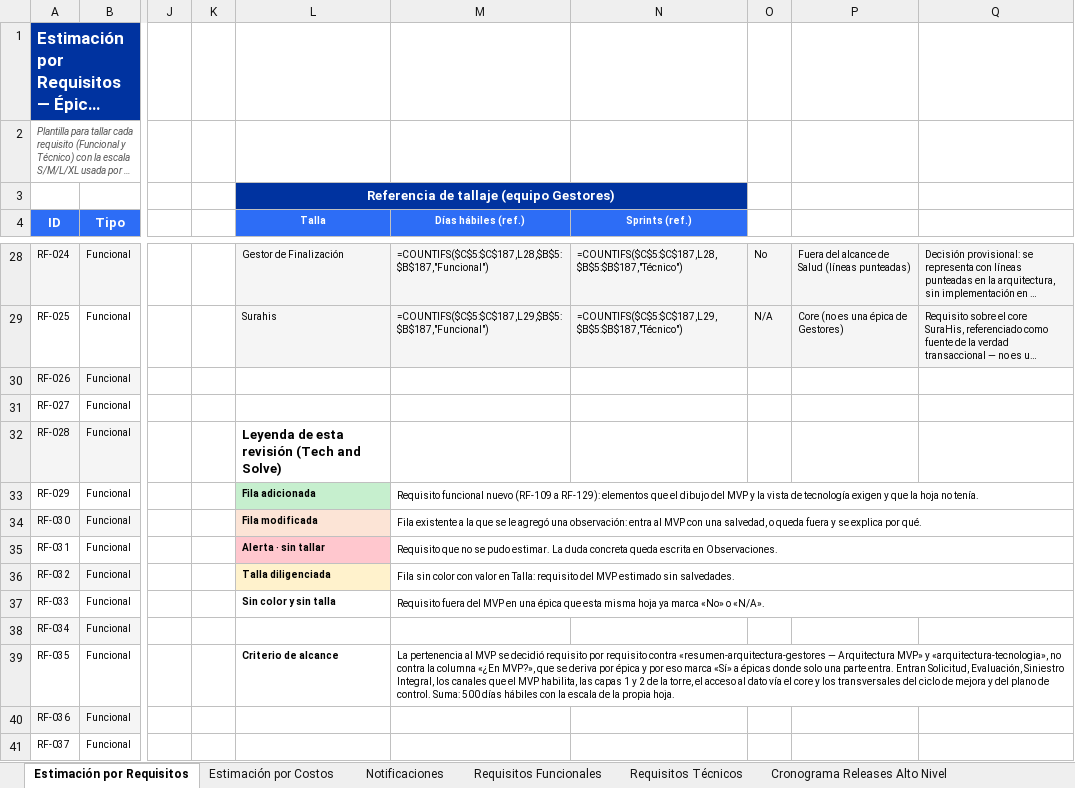
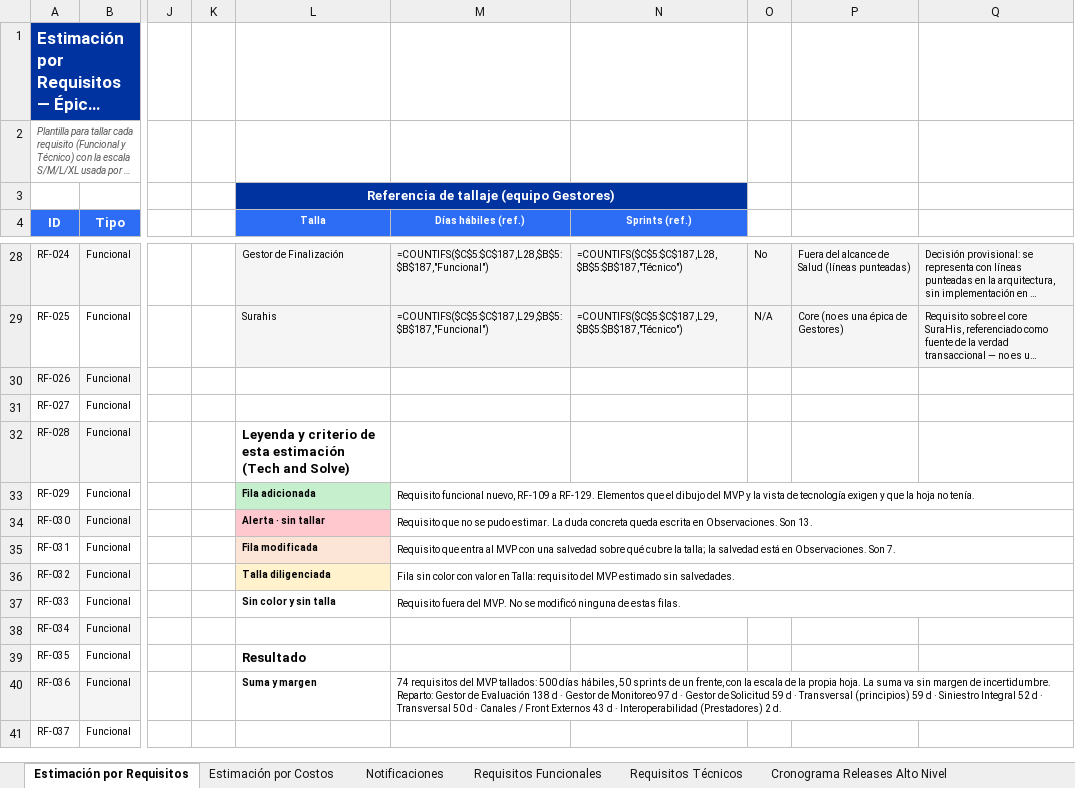
Before and after one commit to didierfrancogomez/propuestas, an Excel workbook: SURA/gestores-sura/estimacin mvp/2 Gestores_Seguimiento_Requerimientos_2026.xlsx, sheet Estimación por Requisitos, drawn as a sheet; only a part is shown, gaps mark what is left out; long unchanged cells end in …; values as stored, in another font and other column widths than the file's, no borders; formulas without a stored value are shown as written; the diff covers the shown part only; the diff names each change by its address in the sheet, - before the commit and + after, or states it on an @@ line.

```diff
--- a/SURA/gestores-sura/estimacin mvp/2 Gestores_Seguimiento_Requerimientos_2026.xlsx (sheet Estimación por Requisitos)
+++ b/SURA/gestores-sura/estimacin mvp/2 Gestores_Seguimiento_Requerimientos_2026.xlsx (sheet Estimación por Requisitos)
-L32 (Talla): Leyenda de esta revisión (Tech and…
+L32 (Talla): Leyenda y criterio de esta estimación (Tech and…
-M33 (Días hábiles (ref.)): Requisito funcional nuevo (RF-109 a RF-129): elementos que el…
+M33 (Días hábiles (ref.)): Requisito funcional nuevo, RF-109 a RF-129. Elementos que el…
-L34 (Talla): Fila modificada
+L34 (Talla): Alerta · sin tallar
-L34 fill: #FCE4D6
+L34 fill: #FFC7CE
-M34 (Días hábiles (ref.)): Fila existente a la que se le agregó una observación: entra al MVP con una salvedad, o queda fuera y se explica por qué.
+M34 (Días hábiles (ref.)): Requisito que no se pudo estimar. La duda concreta queda escrita en Observaciones. Son 13.
-L35 (Talla): Alerta · sin tallar
+L35 (Talla): Fila modificada
-L35 fill: #FFC7CE
+L35 fill: #FCE4D6
-M35 (Días hábiles (ref.)): Requisito que no se pudo estimar. La duda concreta queda escrita en Observaciones.
+M35 (Días hábiles (ref.)): Requisito que entra al MVP con una salvedad sobre qué cubre la talla; la salvedad está en Observaciones. Son 7.
-M37 (Días hábiles (ref.)): …fuera del MVP en una épica que esta misma hoja ya marca «No» o «N/A».
+M37 (Días hábiles (ref.)): …fuera del MVP. No se modificó ninguna de estas filas.
-L39 (Talla): Criterio de alcance
+L39 (Talla): Resultado
@@ L39 text size: larger @@
-M39 (Días hábiles (ref.)): La pertenencia al MVP se decidió requisito por requisito contra «resumen-arquitectura-gestores — Arquitectura MVP» y «arquitectura-tecnologia», no contra la columna «¿En MVP?», que se deriva por épica y por eso marca «Sí» a épicas donde solo una parte entra. Entran Solicitud, Evaluación, Siniestro Integral, los canales que el MVP habilita, las capas 1 y 2 de la torre, el acceso al dato vía el core y los transversales del ciclo de mejora y del plano de control. Suma: 500 días hábiles con la escala de la propia hoja.
+M39 (Días hábiles (ref.)): (empty)
-M39:Q39 merged
-L40 (Talla): (empty)
+L40 (Talla): Suma y margen
-M40 (Días hábiles (ref.)): (empty)
+M40 (Días hábiles (ref.)): 74 requisitos del MVP tallados: 500 días hábiles, 50 sprints de un frente, con la escala de la propia hoja. La suma va sin margen de incertidumbre. Reparto: Gestor de Evaluación 138 d · Gestor de Monitoreo 97 d · Gestor de Solicitud 59 d · Transversal (principios) 59 d · Siniestro Integral 52 d · Transversal 50 d · Canales / Front Externos 43 d · Interoperabilidad (Prestadores) 2 d.
+M40:Q40 merged
```
Also changed, not shown: 12 edited cells and merged cells elsewhere in this sheet.
